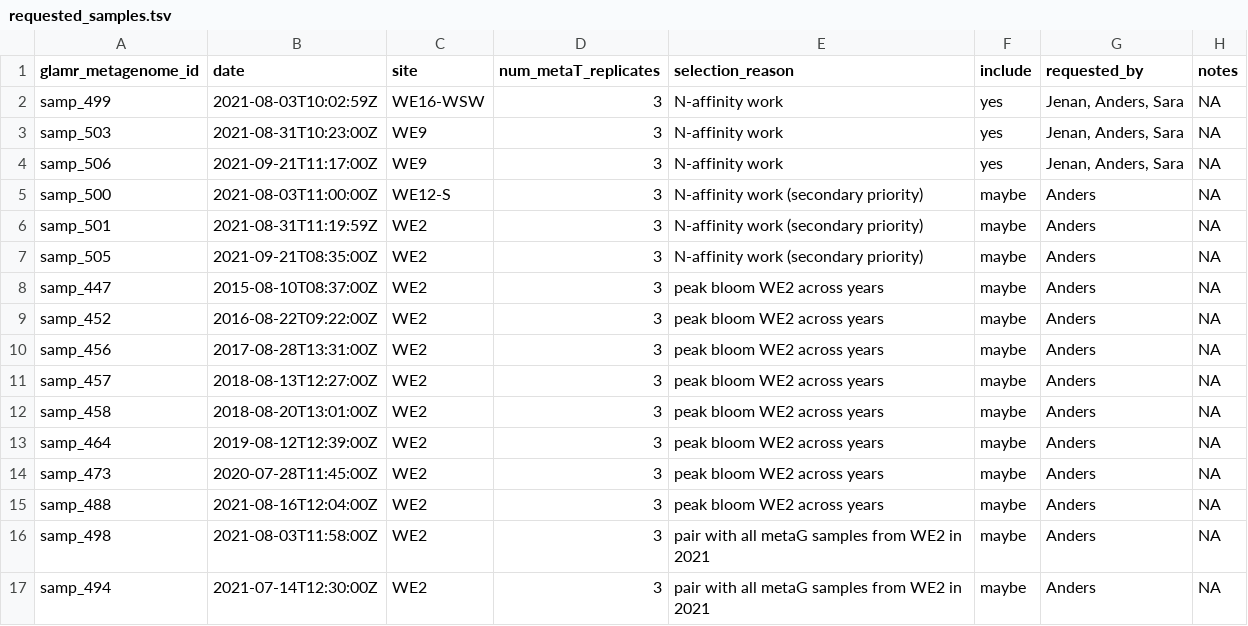
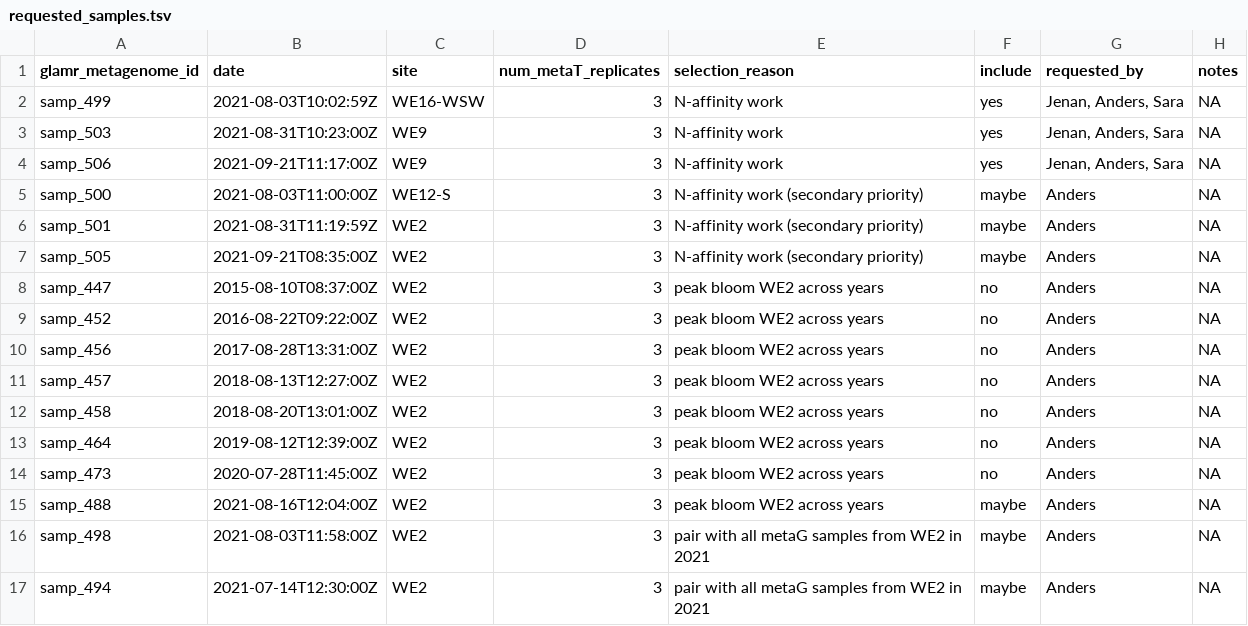
Before and after one commit to akiledal/jgi_csp_metaT_sample_selection, a TSV file: requested_samples.tsv, drawn as a sheet; only a part is shown.

```diff
--- a/requested_samples.tsv
+++ b/requested_samples.tsv
@@ -7,9 +7,9 @@ samp_501	2021-08-31T11:19:59Z	WE2	3	N-affinity work (secondary priority)	maybe	A
 samp_505	2021-09-21T08:35:00Z	WE2	3	N-affinity work (secondary priority)	maybe	Anders	NA
-samp_447	2015-08-10T08:37:00Z	WE2	3	peak bloom WE2 across years	maybe	Anders	NA
-samp_452	2016-08-22T09:22:00Z	WE2	3	peak bloom WE2 across years	maybe	Anders	NA
-samp_456	2017-08-28T13:31:00Z	WE2	3	peak bloom WE2 across years	maybe	Anders	NA
-samp_457	2018-08-13T12:27:00Z	WE2	3	peak bloom WE2 across years	maybe	Anders	NA
-samp_458	2018-08-20T13:01:00Z	WE2	3	peak bloom WE2 across years	maybe	Anders	NA
-samp_464	2019-08-12T12:39:00Z	WE2	3	peak bloom WE2 across years	maybe	Anders	NA
-samp_473	2020-07-28T11:45:00Z	WE2	3	peak bloom WE2 across years	maybe	Anders	NA
+samp_447	2015-08-10T08:37:00Z	WE2	3	peak bloom WE2 across years	no	Anders	NA
+samp_452	2016-08-22T09:22:00Z	WE2	3	peak bloom WE2 across years	no	Anders	NA
+samp_456	2017-08-28T13:31:00Z	WE2	3	peak bloom WE2 across years	no	Anders	NA
+samp_457	2018-08-13T12:27:00Z	WE2	3	peak bloom WE2 across years	no	Anders	NA
+samp_458	2018-08-20T13:01:00Z	WE2	3	peak bloom WE2 across years	no	Anders	NA
+samp_464	2019-08-12T12:39:00Z	WE2	3	peak bloom WE2 across years	no	Anders	NA
+samp_473	2020-07-28T11:45:00Z	WE2	3	peak bloom WE2 across years	no	Anders	NA
 samp_488	2021-08-16T12:04:00Z	WE2	3	peak bloom WE2 across years	maybe	Anders	NA
```
Also changed, not shown: 2 other files.
